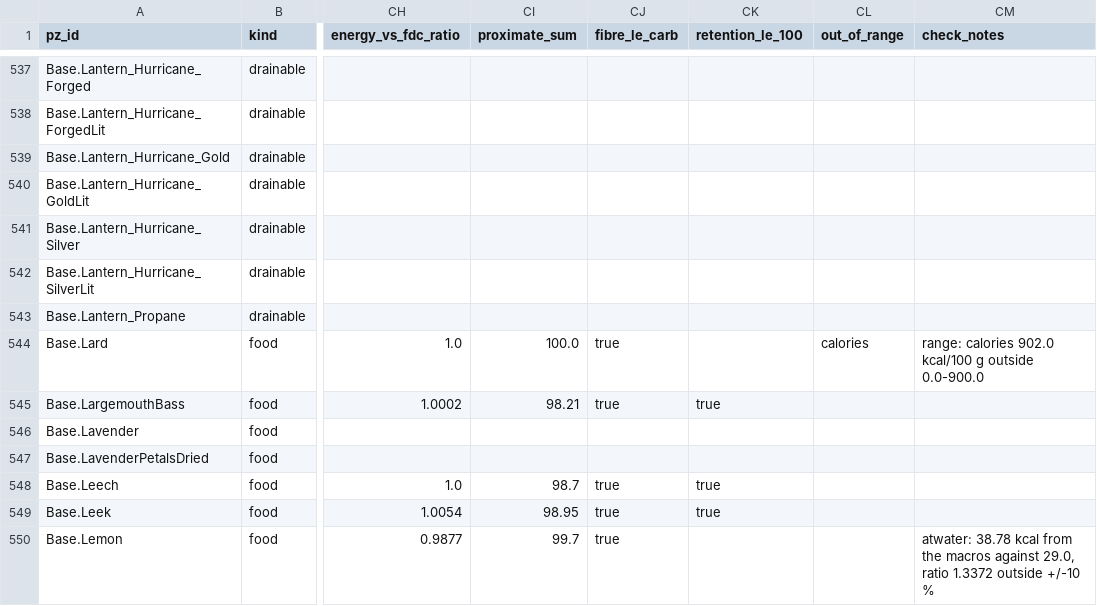
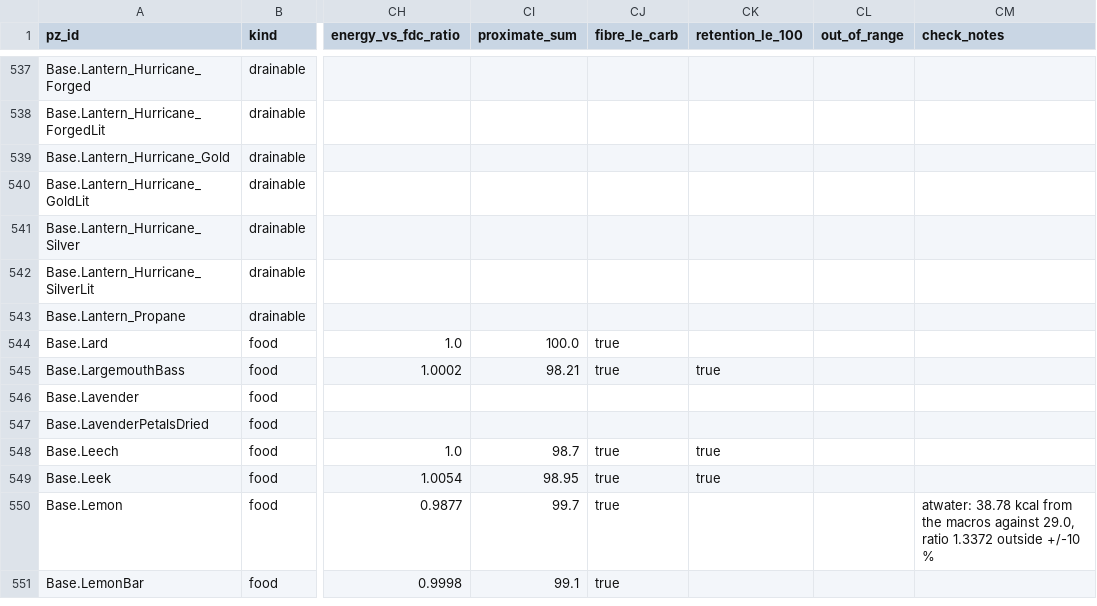
Before and after one commit to wengera/zomboid-mod-nutrition, a CSV file: data/food-nutrients.csv, drawn as a sheet; only a part is shown, gaps mark what is left out; the shorter side is filled out with more unchanged rows; the diff names each change by its address in the sheet, - before the commit and + after, or states it on an @@ line.

Commit message:
Mod: the generated nutrient table (522 items, 47 fluids) and the item-pass script file (522 partial blocks re-basing the four macros; DisplayCategory kept, ItemType dropped per X15)

```diff
--- a/data/food-nutrients.csv
+++ b/data/food-nutrients.csv
-CL544 (out_of_range): calories
+CL544 (out_of_range): (empty)
-CM544 (check_notes): range: calories 902.0 kcal/100 g outside 0.0-900.0
+CM544 (check_notes): (empty)
```
Also changed, not shown: 8 other files.
